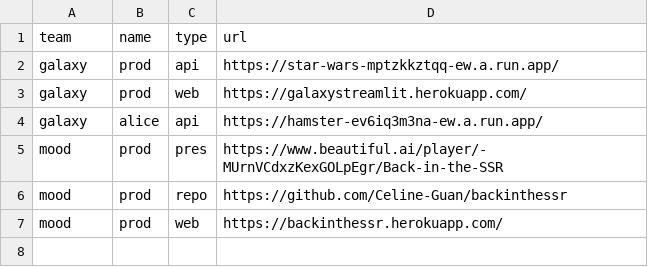
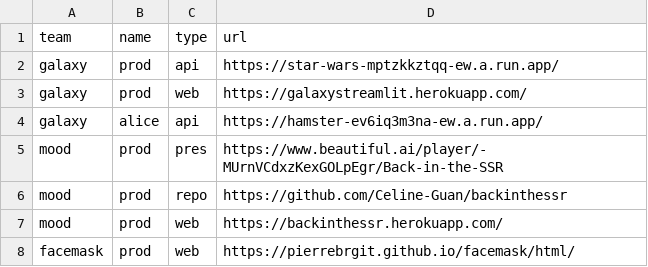
Before and after one commit to gmanchon/wagon-awake, a CSV file: params.csv, drawn as a sheet; the diff names each change by its address in the sheet, - before the commit and + after, or states it on an @@ line.

```diff
--- a/params.csv
+++ b/params.csv
+row 8: facemask | prod | web | https://pierrebrgit.github.io/facemask/html/
```
Also changed, not shown: 3 other files.
